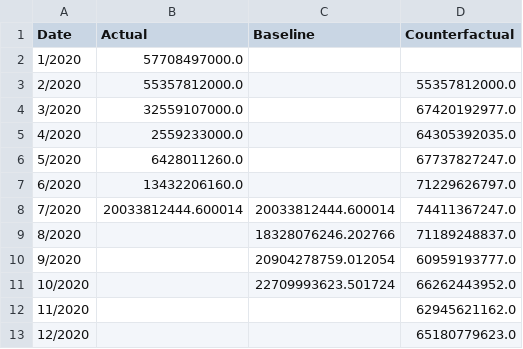
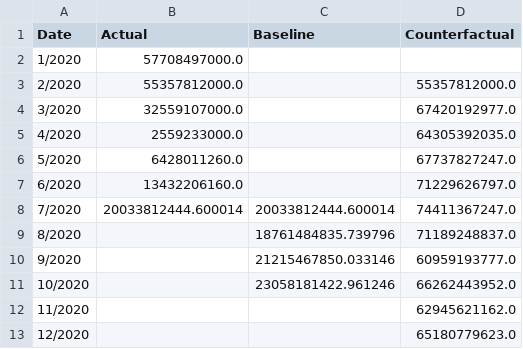
Before and after one commit to Andres-Carranza/Andres-Carranza.github.io, a CSV file: scripts/scrapers/rpms_scraper/rpms-data.csv, drawn as a sheet; only a part is shown.

```diff
--- a/scripts/scrapers/rpms_scraper/rpms-data.csv
+++ b/scripts/scrapers/rpms_scraper/rpms-data.csv
@@ -8,5 +8,5 @@ Date,Actual,Baseline,Counterfactual
 7/2020,20033812444.600014,20033812444.600014,74411367247.0
-8/2020,,18328076246.202766,71189248837.0
-9/2020,,20904278759.012054,60959193777.0
-10/2020,,22709993623.501724,66262443952.0
+8/2020,,18761484835.739796,71189248837.0
+9/2020,,21215467850.033146,60959193777.0
+10/2020,,23058181422.961246,66262443952.0
 11/2020,,,62945621162.0
```
Also changed, not shown: scripts/scrapers/covid_scraper/covid-data.csv, scripts/scrapers/covid_scraper/covid-projections.csv, 4 other files.
